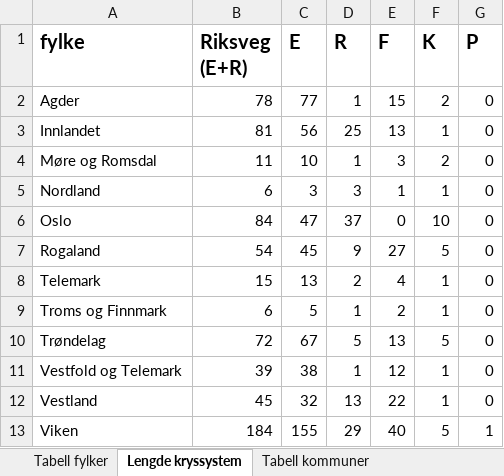
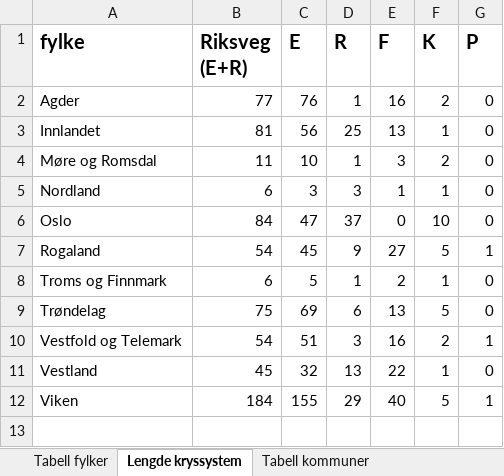
Before and after one commit to LtGlahn/kostrarapportering2023, an Excel workbook: kostraleveranse2023/Kostra 01 - Vegnett hele landet.xlsx, sheet Lengde kryssystem, drawn as a sheet; values as stored, in another font and other column widths than the file's, no borders; removed rows and columns are numbered as before the commit, all else as after; the diff names each change by its address in the sheet, - before the commit and + after, or states it on an @@ line.

```diff
--- a/kostraleveranse2023/Kostra 01 - Vegnett hele landet.xlsx (sheet Lengde kryssystem)
+++ b/kostraleveranse2023/Kostra 01 - Vegnett hele landet.xlsx (sheet Lengde kryssystem)
-B2 (Riksveg (E+R)): 78
+B2 (Riksveg (E+R)): 77
-C2 (E): 77
+C2 (E): 76
-E2 (F): 15
+E2 (F): 16
-G7 (P): 0
+G7 (P): 1
-row 8: Telemark | 15 | 13 | 2 | 4 | 1 | 0
-B9 (Riksveg (E+R)): 72
+B9 (Riksveg (E+R)): 75
-C9 (E): 67
+C9 (E): 69
-D9 (R): 5
+D9 (R): 6
-B10 (Riksveg (E+R)): 39
+B10 (Riksveg (E+R)): 54
-C10 (E): 38
+C10 (E): 51
-D10 (R): 1
+D10 (R): 3
-E10 (F): 12
+E10 (F): 16
-F10 (K): 1
+F10 (K): 2
-G10 (P): 0
+G10 (P): 1
```
Also changed, not shown: sheet radvis per kommune og vegkat, sheet Tabell kommuner, sheet radvis per kommune, sheet radvis per fylke og vegkat, sheet Tabell fylker, sheet Metadata, kostraleveranse2023/Kostra 01 - Vegnett hele landet 2024 fylker.xlsx, 4 other files.
